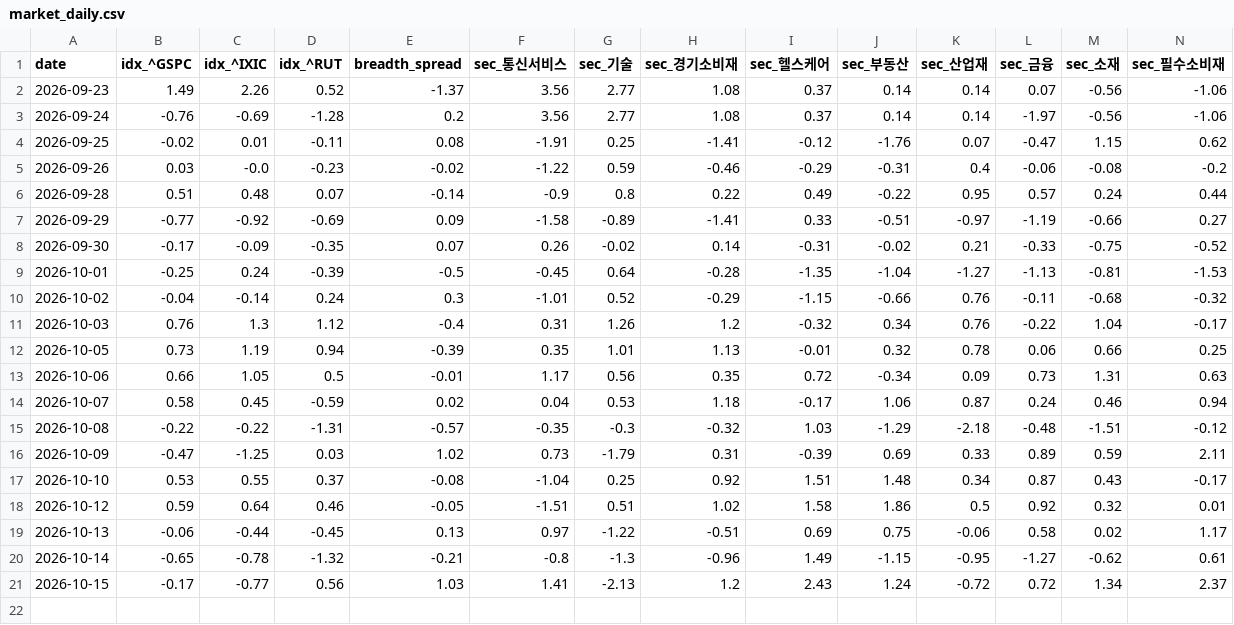
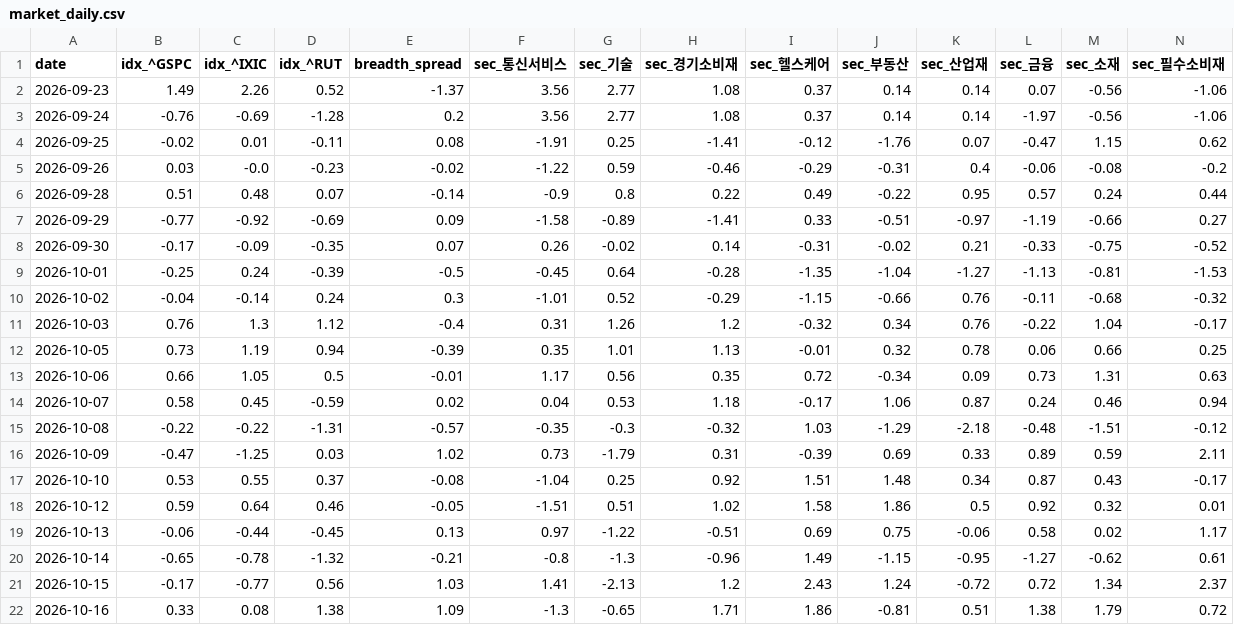
Before and after one commit to panzeeeeee/researchdashboard, a CSV file: history/market_daily.csv, drawn as a sheet; only a part is shown; rows hold the shown columns only; the diff names each change by its address in the sheet, - before the commit and + after, or states it on an @@ line.

```diff
--- a/history/market_daily.csv
+++ b/history/market_daily.csv
+row 22: 2026-10-16 | 0.33 | 0.08 | 1.38 | 1.09 | -1.3 | -0.65 | 1.71 | 1.86 | -0.81 | 0.51 | 1.38 | 1.79 | 0.72
```
Also changed, not shown: 30 other files.
